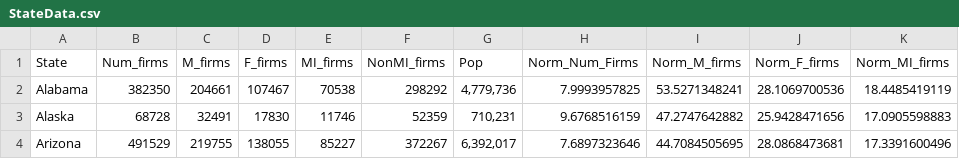
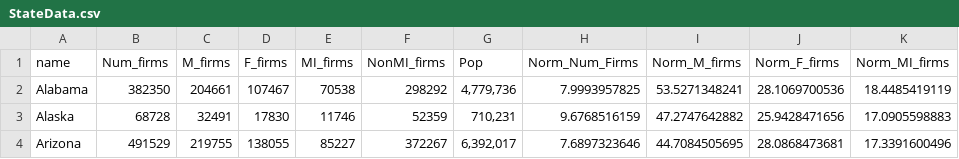
Before and after one commit to mschumacher3/d3-coordinated-viz, a CSV file: data/StateData.csv, drawn as a sheet; only a part is shown; the diff names each change by its address in the sheet, - before the commit and + after, or states it on an @@ line.

```diff
--- a/data/StateData.csv
+++ b/data/StateData.csv
-A1: State
+A1: name
```
Also changed, not shown: 1 other file.
